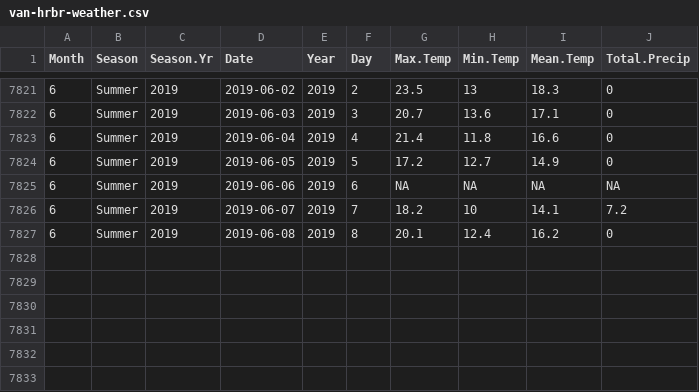
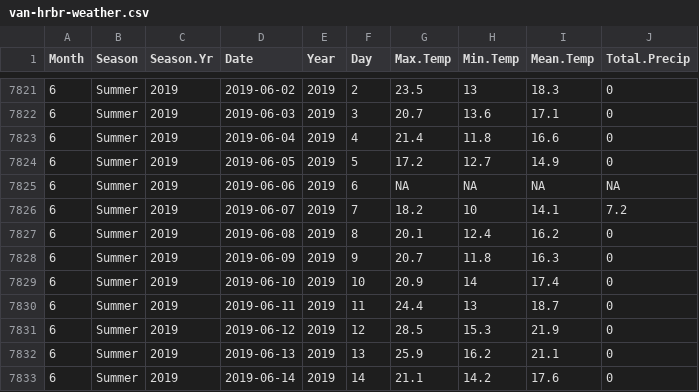
Before and after one commit to jyuill/proj-r-van-weather, a CSV file: input/van-hrbr-weather.csv, drawn as a sheet; only a part is shown, gaps mark what is left out; the diff names each change by its address in the sheet, - before the commit and + after, or states it on an @@ line.

```diff
--- a/input/van-hrbr-weather.csv
+++ b/input/van-hrbr-weather.csv
+row 7828: 6 | Summer | 2019 | 2019-06-09 | 2019 | 9 | 20.7 | 11.8 | 16.3 | 0
+row 7829: 6 | Summer | 2019 | 2019-06-10 | 2019 | 10 | 20.9 | 14 | 17.4 | 0
+row 7830: 6 | Summer | 2019 | 2019-06-11 | 2019 | 11 | 24.4 | 13 | 18.7 | 0
+row 7831: 6 | Summer | 2019 | 2019-06-12 | 2019 | 12 | 28.5 | 15.3 | 21.9 | 0
+row 7832: 6 | Summer | 2019 | 2019-06-13 | 2019 | 13 | 25.9 | 16.2 | 21.1 | 0
+row 7833: 6 | Summer | 2019 | 2019-06-14 | 2019 | 14 | 21.1 | 14.2 | 17.6 | 0
```
Also changed, not shown: 1 other file.
